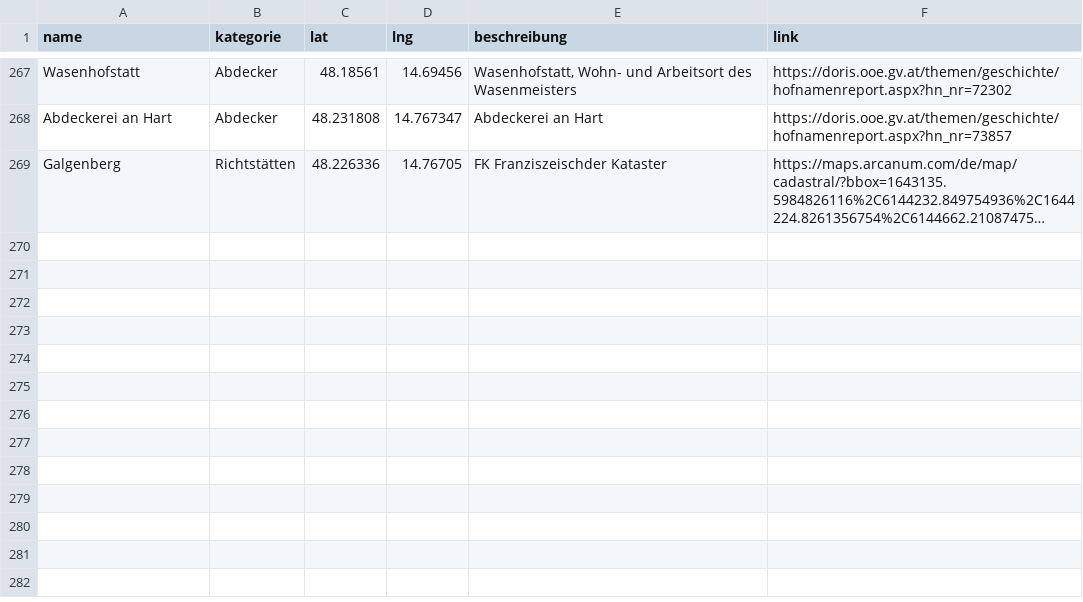
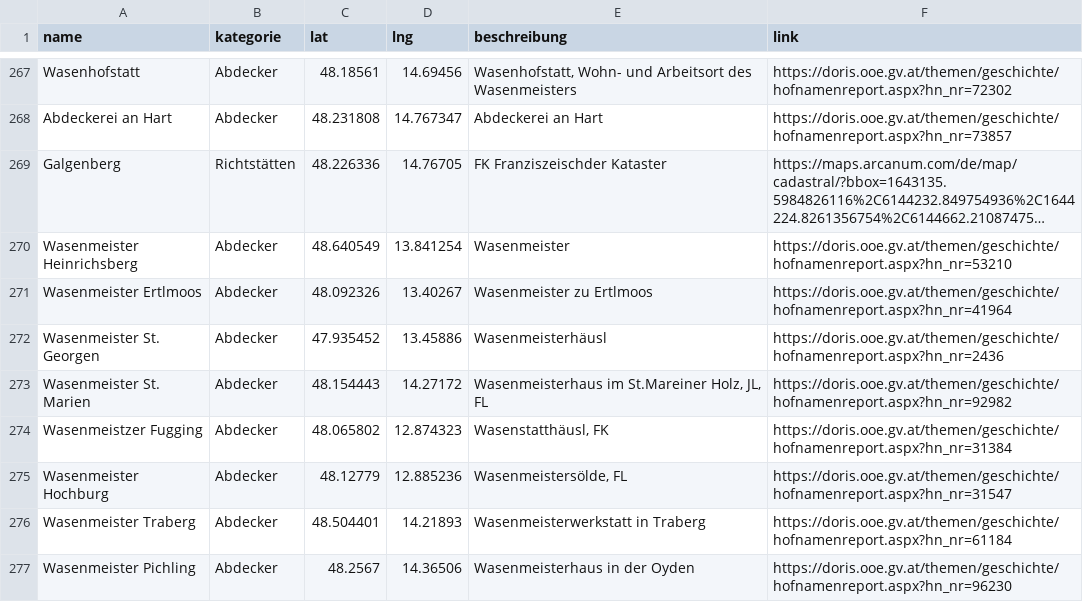
Before and after one commit to wolfundrabe/richtstaetten-ooe, a CSV file: daten/richtstaetten.csv, drawn as a sheet; only a part is shown, gaps mark what is left out; long unchanged cells end in …; the diff covers the shown part only; the diff names each change by its address in the sheet, - before the commit and + after, or states it on an @@ line.

Commit message:
Add files via upload

```diff
--- a/daten/richtstaetten.csv
+++ b/daten/richtstaetten.csv
+row 270: Wasenmeister Heinrichsberg | Abdecker | 48.640549 | 13.841254 | Wasenmeister | https://doris.ooe.gv.at/themen/geschichte/hofnamenreport.aspx?hn_nr=53210
+row 271: Wasenmeister Ertlmoos | Abdecker | 48.092326 | 13.40267 | Wasenmeister zu Ertlmoos | https://doris.ooe.gv.at/themen/geschichte/hofnamenreport.aspx?hn_nr=41964
+row 272: Wasenmeister St. Georgen | Abdecker | 47.935452 | 13.45886 | Wasenmeisterhäusl | https://doris.ooe.gv.at/themen/geschichte/hofnamenreport.aspx?hn_nr=2436
+row 273: Wasenmeister St. Marien | Abdecker | 48.154443 | 14.27172 | Wasenmeisterhaus im St.Mareiner Holz, JL, FL | https://doris.ooe.gv.at/themen/geschichte/hofnamenreport.aspx?hn_nr=92982
+row 274: Wasenmeistzer Fugging | Abdecker | 48.065802 | 12.874323 | Wasenstatthäusl, FK | https://doris.ooe.gv.at/themen/geschichte/hofnamenreport.aspx?hn_nr=31384
+row 275: Wasenmeister Hochburg | Abdecker | 48.12779 | 12.885236 | Wasenmeistersölde, FL | https://doris.ooe.gv.at/themen/geschichte/hofnamenreport.aspx?hn_nr=31547
+row 276: Wasenmeister Traberg | Abdecker | 48.504401 | 14.21893 | Wasenmeisterwerkstatt in Traberg | https://doris.ooe.gv.at/themen/geschichte/hofnamenreport.aspx?hn_nr=61184
+row 277: Wasenmeister Pichling | Abdecker | 48.2567 | 14.36506 | Wasenmeisterhaus in der Oyden | https://doris.ooe.gv.at/themen/geschichte/hofnamenreport.aspx?hn_nr=96230
```
Also changed, not shown: 8 added rows and 1 edited cell elsewhere in this file.
